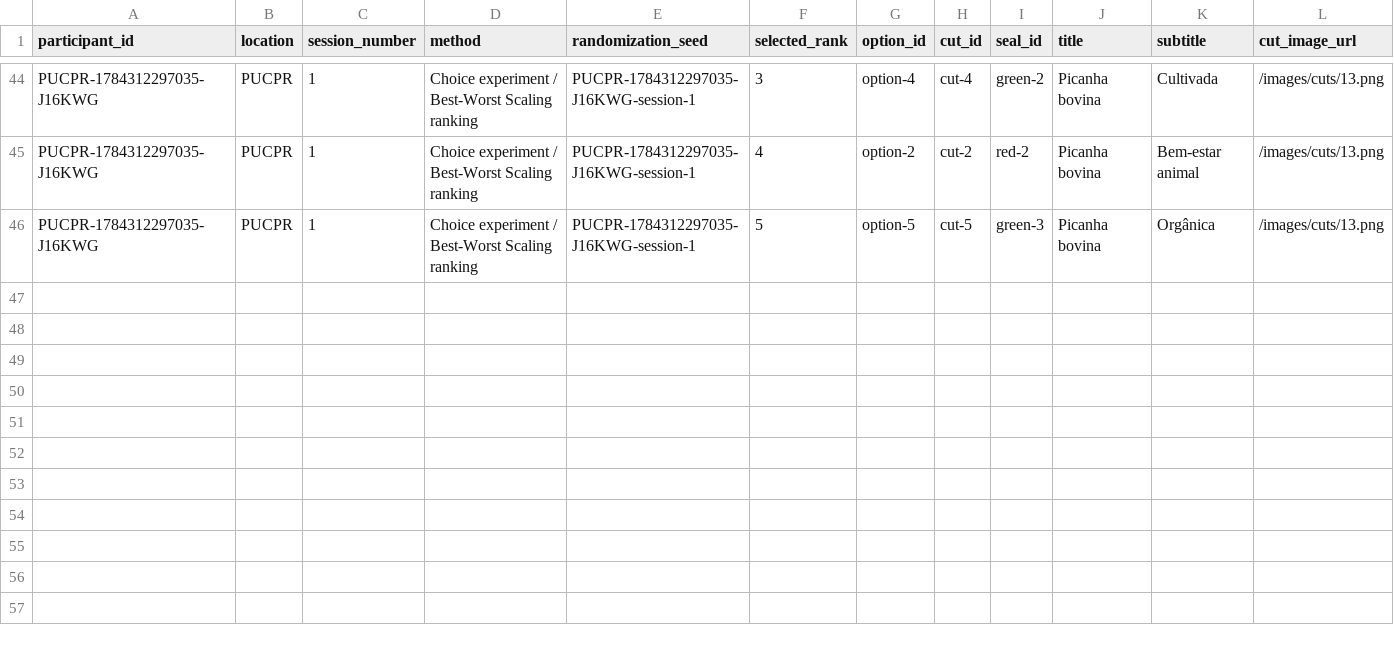
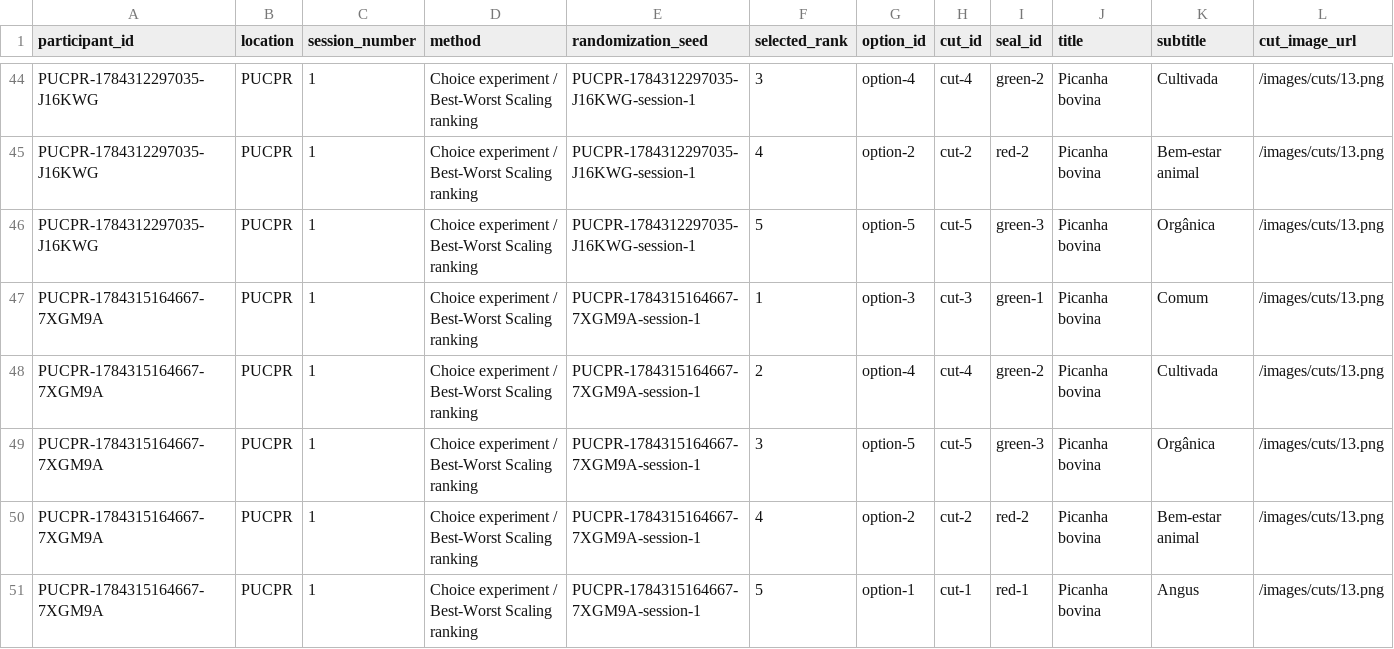
Before and after one commit to DrumonL/teste-do-app, a CSV file: data/session-1-results-long-rows.csv, drawn as a sheet; only a part is shown, gaps mark what is left out; rows hold the shown columns only; the diff names each change by its address in the sheet, - before the commit and + after, or states it on an @@ line.

```diff
--- a/data/session-1-results-long-rows.csv
+++ b/data/session-1-results-long-rows.csv
+row 47: PUCPR-1784315164667-7XGM9A | PUCPR | 1 | Choice experiment / Best-Worst Scaling ranking | PUCPR-1784315164667-7XGM9A-session-1 | 1 | option-3 | cut-3 | green-1 | Picanha bovina | Comum | /images/cuts/13.png
+row 48: PUCPR-1784315164667-7XGM9A | PUCPR | 1 | Choice experiment / Best-Worst Scaling ranking | PUCPR-1784315164667-7XGM9A-session-1 | 2 | option-4 | cut-4 | green-2 | Picanha bovina | Cultivada | /images/cuts/13.png
+row 49: PUCPR-1784315164667-7XGM9A | PUCPR | 1 | Choice experiment / Best-Worst Scaling ranking | PUCPR-1784315164667-7XGM9A-session-1 | 3 | option-5 | cut-5 | green-3 | Picanha bovina | Orgânica | /images/cuts/13.png
+row 50: PUCPR-1784315164667-7XGM9A | PUCPR | 1 | Choice experiment / Best-Worst Scaling ranking | PUCPR-1784315164667-7XGM9A-session-1 | 4 | option-2 | cut-2 | red-2 | Picanha bovina | Bem-estar animal | /images/cuts/13.png
+row 51: PUCPR-1784315164667-7XGM9A | PUCPR | 1 | Choice experiment / Best-Worst Scaling ranking | PUCPR-1784315164667-7XGM9A-session-1 | 5 | option-1 | cut-1 | red-1 | Picanha bovina | Angus | /images/cuts/13.png
```
Also changed, not shown: data/click-logs-results.csv, data/session-1-results-participant-rows.csv, 8 other files.
